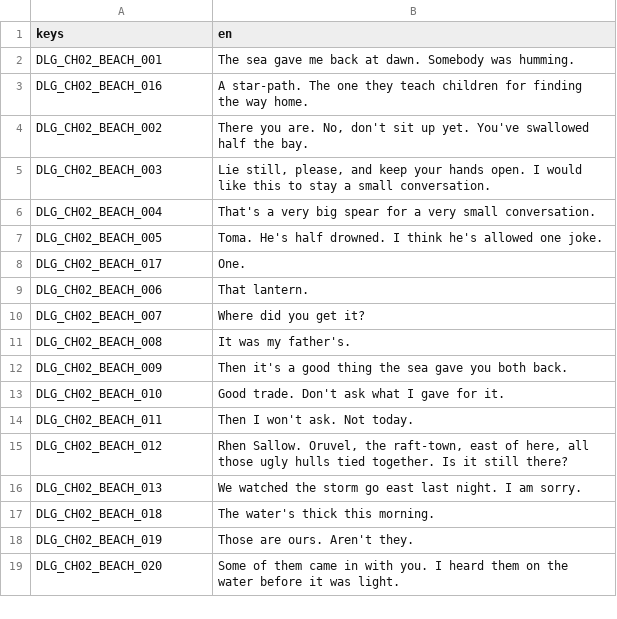
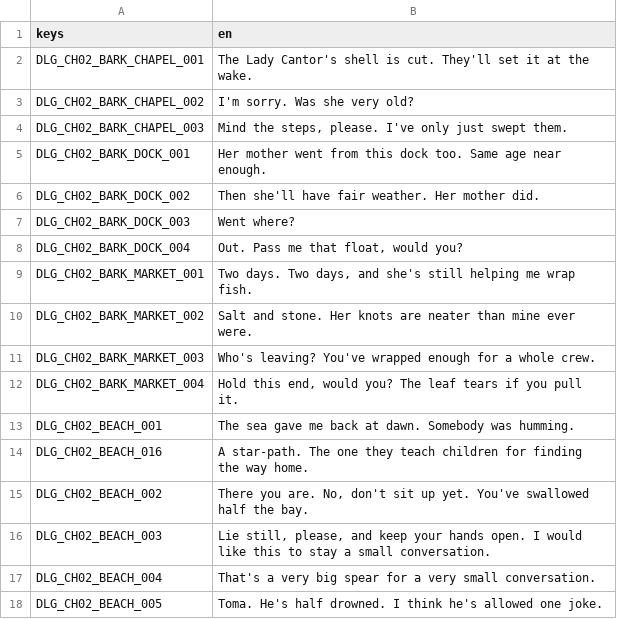
Before and after one commit to LeviticusFigglebottom/ClaudalFantasyX, a CSV file: game/data/loc/dialogue.csv, drawn as a sheet; only a part is shown; the shorter side is filled out with more unchanged rows; the diff names each change by its address in the sheet, - before the commit and + after, or states it on an @@ line.

```diff
--- a/game/data/loc/dialogue.csv
+++ b/game/data/loc/dialogue.csv
+row 2: DLG_CH02_BARK_CHAPEL_001 | The Lady Cantor's shell is cut. They'll set it at the wake.
+row 3: DLG_CH02_BARK_CHAPEL_002 | I'm sorry. Was she very old?
+row 4: DLG_CH02_BARK_CHAPEL_003 | Mind the steps, please. I've only just swept them.
+row 5: DLG_CH02_BARK_DOCK_001 | Her mother went from this dock too. Same age near enough.
+row 6: DLG_CH02_BARK_DOCK_002 | Then she'll have fair weather. Her mother did.
+row 7: DLG_CH02_BARK_DOCK_003 | Went where?
+row 8: DLG_CH02_BARK_DOCK_004 | Out. Pass me that float, would you?
+row 9: DLG_CH02_BARK_MARKET_001 | Two days. Two days, and she's still helping me wrap fish.
+row 10: DLG_CH02_BARK_MARKET_002 | Salt and stone. Her knots are neater than mine ever were.
+row 11: DLG_CH02_BARK_MARKET_003 | Who's leaving? You've wrapped enough for a whole crew.
+row 12: DLG_CH02_BARK_MARKET_004 | Hold this end, would you? The leaf tears if you pull it.
```
Also changed, not shown: game/data/loc/strings.csv, 7 other files.
